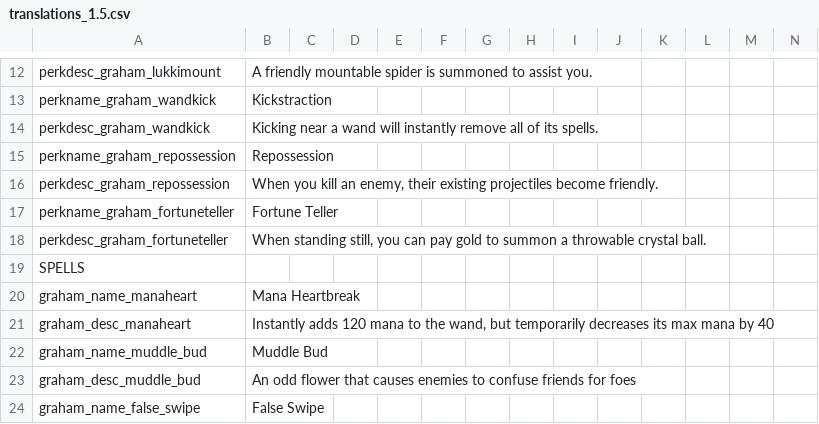
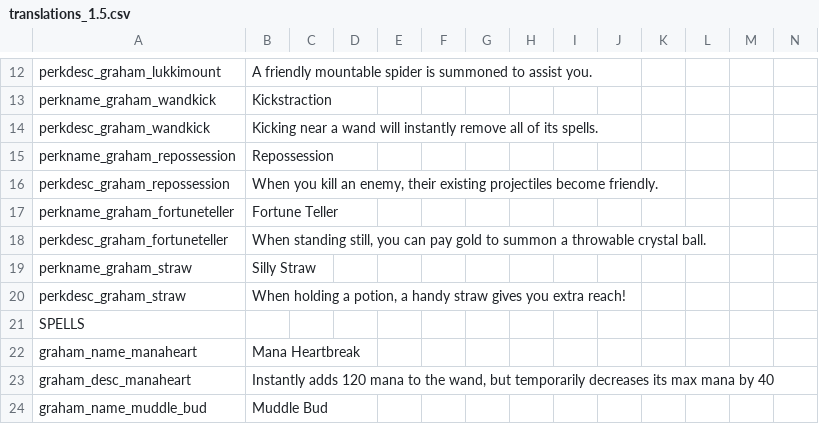
Before and after one commit to GrahamBurgers/grahamsperks, a CSV file: files/translations_1.5.csv, drawn as a sheet; only a part is shown, gaps mark what is left out; the shorter side is filled out with more unchanged rows; the diff names each change by its address in the sheet, - before the commit and + after, or states it on an @@ line.

Commit message:
SILLY STRAW
this was painful to make (thanks nathan and extol for help)

```diff
--- a/files/translations_1.5.csv
+++ b/files/translations_1.5.csv
+row 19: perkname_graham_straw | Silly Straw
+row 20: perkdesc_graham_straw | When holding a potion, a handy straw gives you extra reach!
```
Also changed, not shown: 12 other files.
